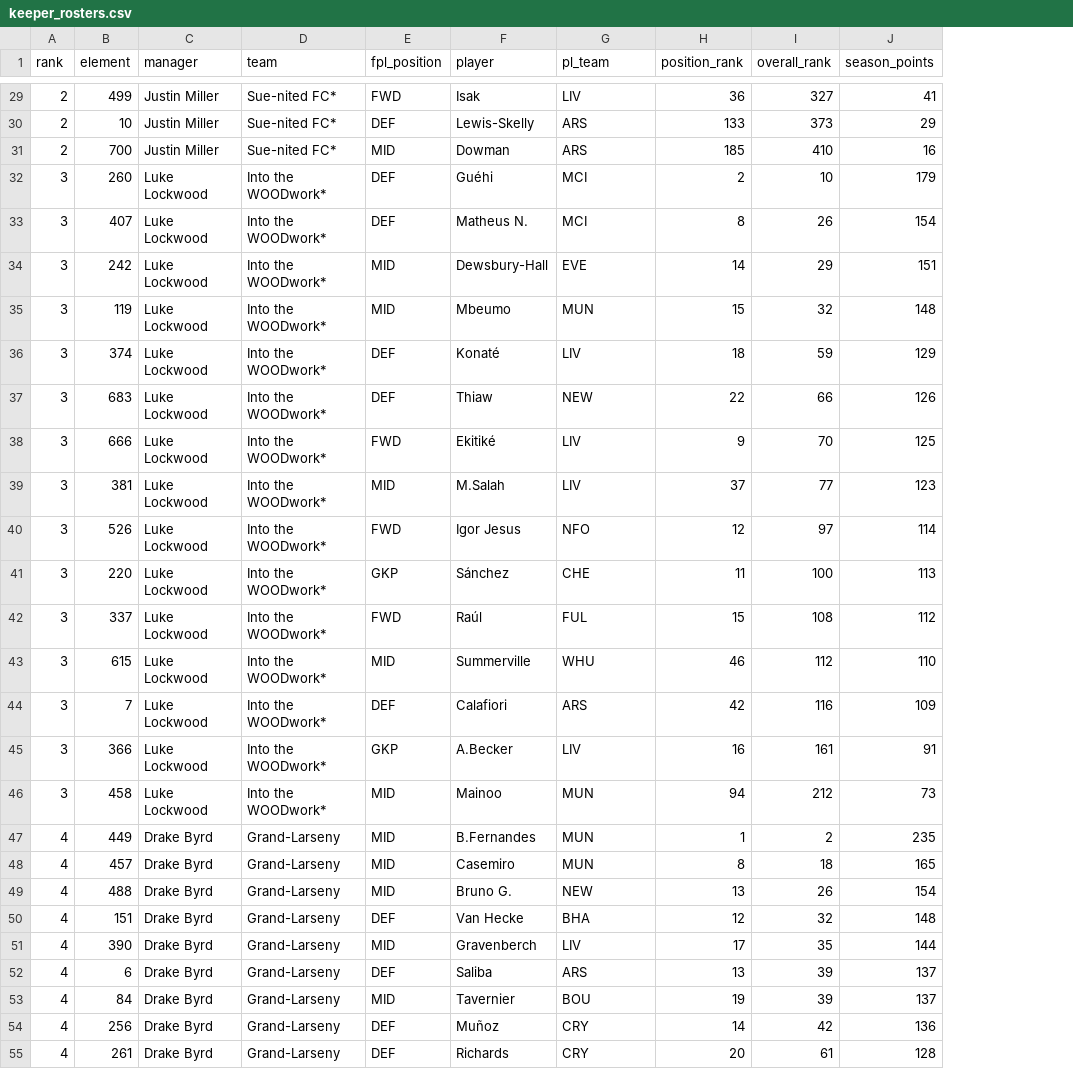
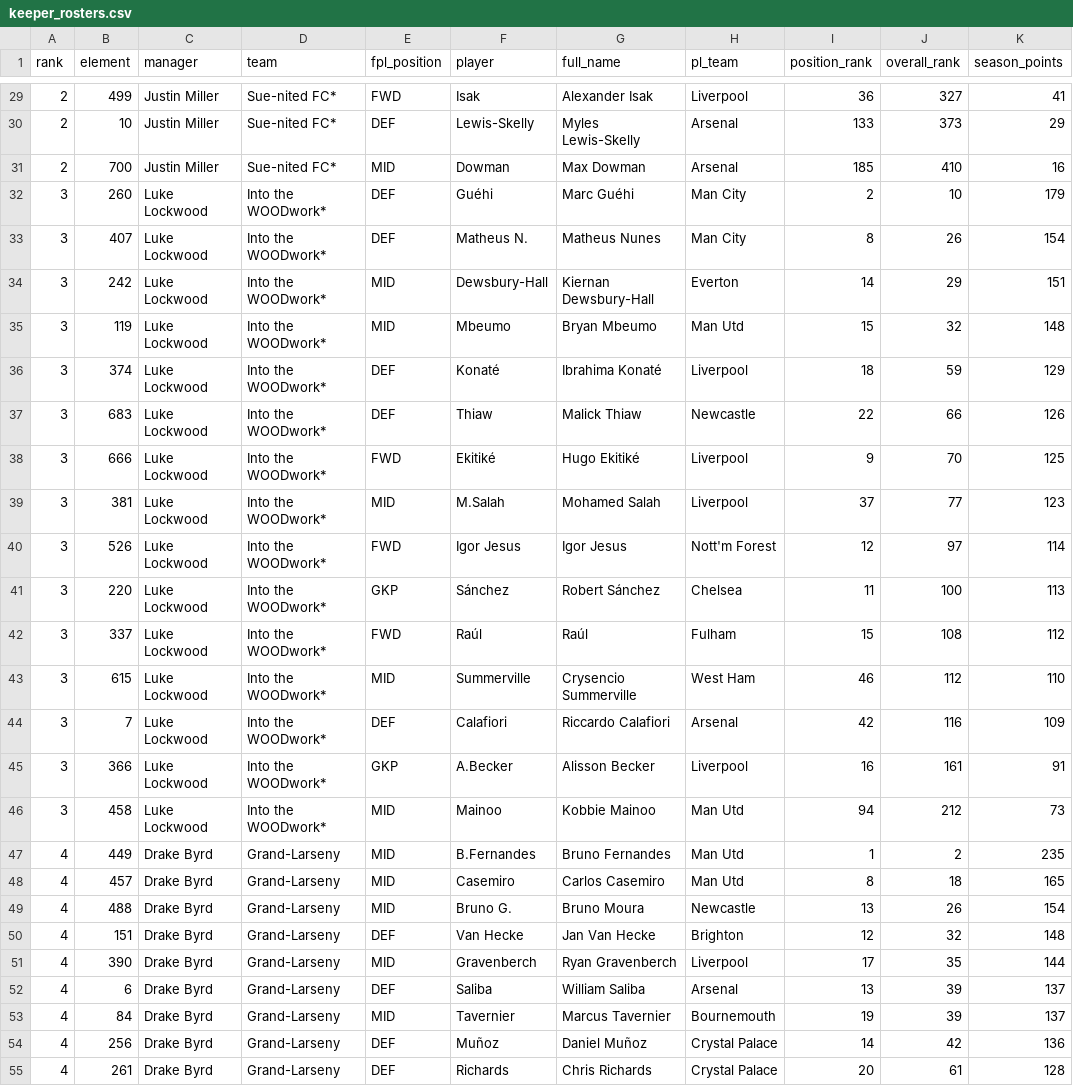
Before and after one commit to rdonlan/draft-fpl, a CSV file: data/analysis/keepers/keeper_rosters.csv, drawn as a sheet; only a part is shown, gaps mark what is left out; addresses are those after the commit; the diff covers the shown part only; the diff names each change by its address in the sheet, - before the commit and + after, or states it on an @@ line.

```diff
--- a/data/analysis/keepers/keeper_rosters.csv
+++ b/data/analysis/keepers/keeper_rosters.csv
+column G (full_name), rows 29-55: Alexander Isak | Myles Lewis-Skelly | Max Dowman | Marc Guéhi | Matheus Nunes | Kiernan Dewsbury-Hall | Bryan Mbeumo | Ibrahima Konaté | Malick Thiaw | Hugo Ekitiké | Mohamed Salah | Igor Jesus | Robert Sánchez | Raúl | Crysencio Summerville | Riccardo Calafiori | Alisson Becker | Kobbie Mainoo | Bruno Fernandes | Carlos Casemiro | Bruno Moura | Jan Van Hecke | Ryan Gravenberch | William Saliba | Marcus Tavernier | Daniel Muñoz | Chris Richards
-H29 (pl_team): LIV
+H29 (pl_team): Liverpool
-H30:H31 (pl_team): ARS
+H30:H31 (pl_team): Arsenal
-H32:H33 (pl_team): MCI
+H32:H33 (pl_team): Man City
-H34 (pl_team): EVE
+H34 (pl_team): Everton
-H35 (pl_team): MUN
+H35 (pl_team): Man Utd
-H36 (pl_team): LIV
+H36 (pl_team): Liverpool
-H37 (pl_team): NEW
+H37 (pl_team): Newcastle
-H38:H39 (pl_team): LIV
+H38:H39 (pl_team): Liverpool
-H40 (pl_team): NFO
+H40 (pl_team): Nott'm Forest
-H41 (pl_team): CHE
+H41 (pl_team): Chelsea
-H42 (pl_team): FUL
+H42 (pl_team): Fulham
-H43 (pl_team): WHU
+H43 (pl_team): West Ham
-H44 (pl_team): ARS
+H44 (pl_team): Arsenal
-H45 (pl_team): LIV
+H45 (pl_team): Liverpool
-H46:H48 (pl_team): MUN
+H46:H48 (pl_team): Man Utd
-H49 (pl_team): NEW
+H49 (pl_team): Newcastle
-H50 (pl_team): BHA
+H50 (pl_team): Brighton
-H51 (pl_team): LIV
+H51 (pl_team): Liverpool
-H52 (pl_team): ARS
+H52 (pl_team): Arsenal
-H53 (pl_team): BOU
+H53 (pl_team): Bournemouth
-H54:H55 (pl_team): CRY
+H54:H55 (pl_team): Crystal Palace
```
Also changed, not shown: 123 edited cells elsewhere in this file, 14 other files.
